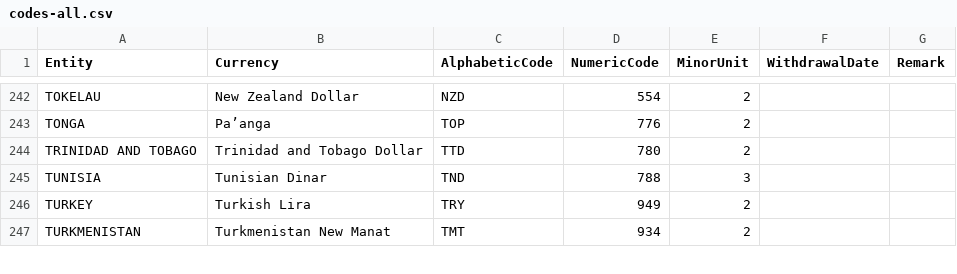
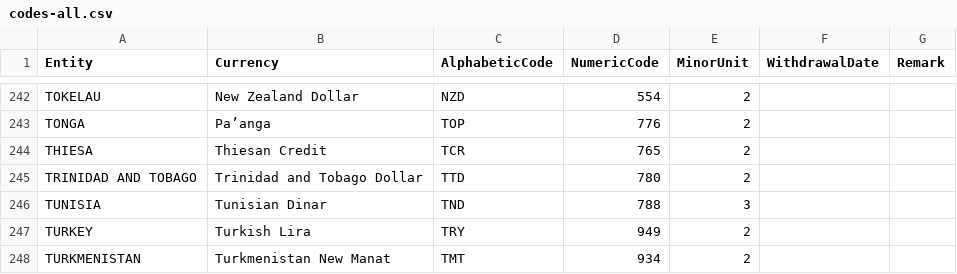
Before and after one commit to datasets/currency-codes, a CSV file: data/codes-all.csv, drawn as a sheet; only a part is shown, gaps mark what is left out.

Commit message:
Update codes to include Thiesa
Thiesa is a new & (as of today) unrecognized nation

```diff
--- a/data/codes-all.csv
+++ b/data/codes-all.csv
@@ -243,2 +243,3 @@ TOKELAU,New Zealand Dollar,NZD,554,2
 TONGA,Pa’anga,TOP,776,2
+THIESA,Thiesan Credit,TCR,765,2
 TRINIDAD AND TOBAGO,Trinidad and Tobago Dollar,TTD,780,2
```
